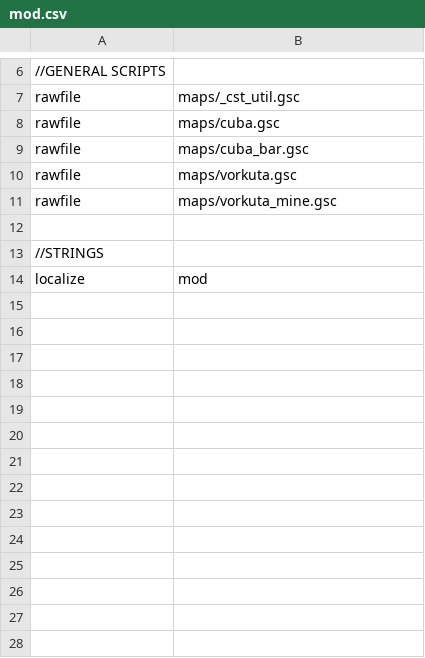
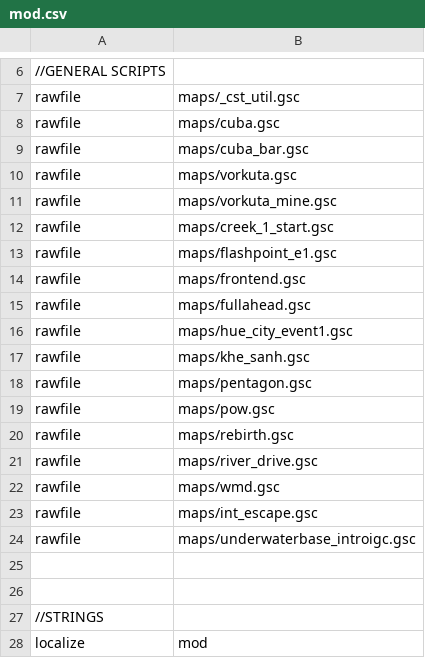
Before and after one commit to TTS4life/BO1-Campaign-Strat-Tester, a CSV file: mod.csv, drawn as a sheet; only a part is shown, gaps mark what is left out; the diff names each change by its address in the sheet, - before the commit and + after, or states it on an @@ line.

```diff
--- a/mod.csv
+++ b/mod.csv
+row 12: rawfile | maps/creek_1_start.gsc
+row 13: rawfile | maps/flashpoint_e1.gsc
+row 14: rawfile | maps/frontend.gsc
+row 15: rawfile | maps/fullahead.gsc
+row 16: rawfile | maps/hue_city_event1.gsc
+row 17: rawfile | maps/khe_sanh.gsc
+row 18: rawfile | maps/pentagon.gsc
+row 19: rawfile | maps/pow.gsc
+row 20: rawfile | maps/rebirth.gsc
+row 21: rawfile | maps/river_drive.gsc
+row 22: rawfile | maps/wmd.gsc
+row 23: rawfile | maps/int_escape.gsc
+row 24: rawfile | maps/underwaterbase_introigc.gsc
+row 25: (empty)
```
Also changed, not shown: 16 other files.
